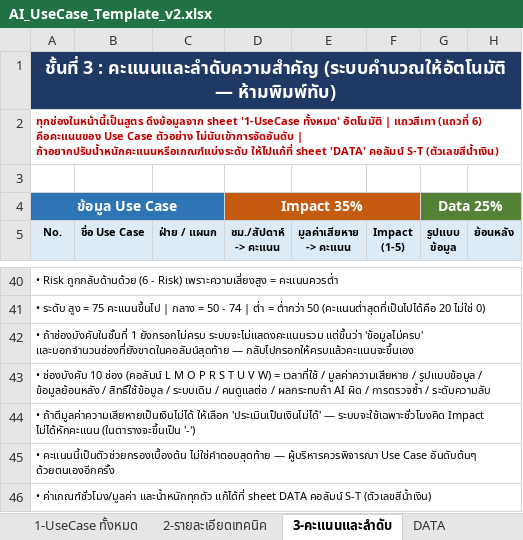
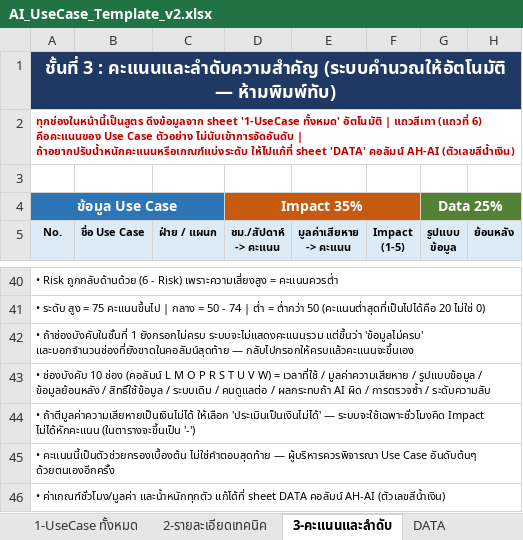
Before and after one commit to namnueng32371/use_case_web, an Excel workbook: docs/AI_UseCase_Template_v2.xlsx, sheet 3-คะแนนและลำดับ, drawn as a sheet; only a part is shown, gaps mark what is left out; values as stored, in another font and other column widths than the file's, no borders; conditional formats not drawn; the diff names each change by its address in the sheet, - before the commit and + after, or states it on an @@ line.

```diff
--- a/docs/AI_UseCase_Template_v2.xlsx (sheet 3-คะแนนและลำดับ)
+++ b/docs/AI_UseCase_Template_v2.xlsx (sheet 3-คะแนนและลำดับ)
-A2 (No.): …'DATA' คอลัมน์ S-T (ตัวเลขสีน้ำเงิน)
+A2 (No.): …'DATA' คอลัมน์ AH-AI (ตัวเลขสีน้ำเงิน)
-A46 (No.): …DATA คอลัมน์ S-T (ตัวเลขสีน้ำเงิน)
+A46 (No.): …DATA คอลัมน์ AH-AI (ตัวเลขสีน้ำเงิน)
```
Also changed, not shown: sheet DATA, sheet คู่มือการใช้งาน, sheet 2-รายละเอียดเทคนิค, 1 other file.
